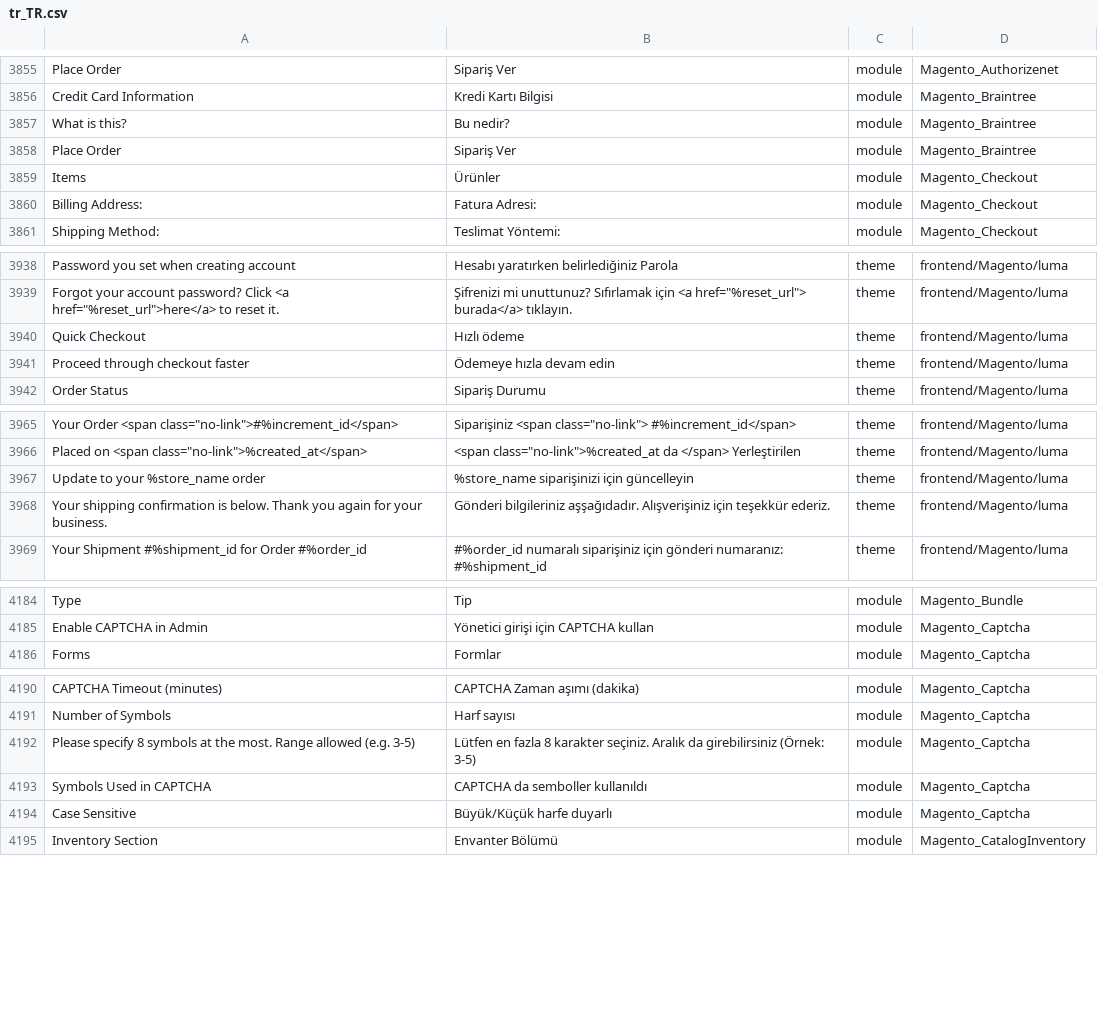
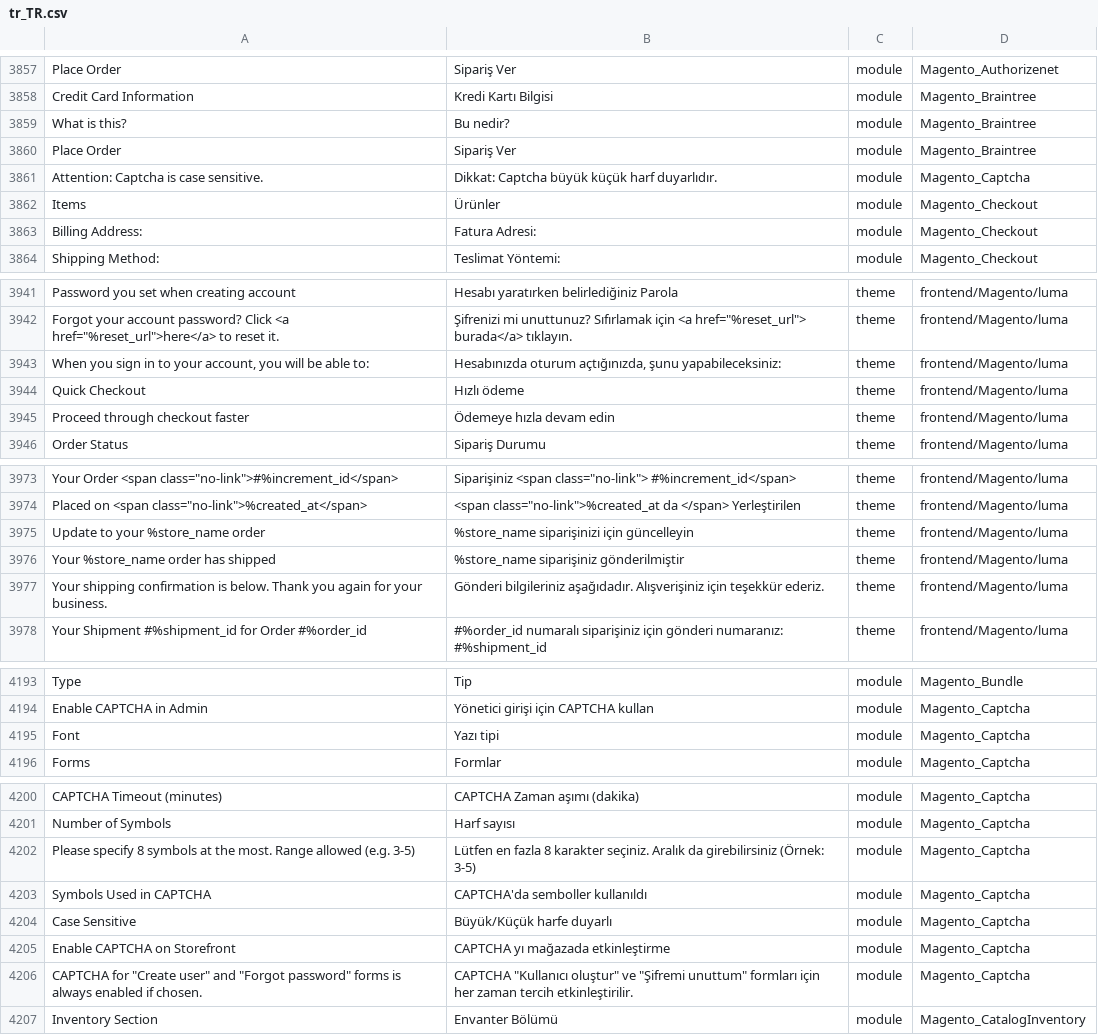
Before and after one commit to Magento2Translations/language_tr_tr, a CSV file: tr_TR.csv, drawn as a sheet; only a part is shown, gaps mark what is left out; addresses are those after the commit; the diff covers the shown part only; the diff names each change by its address in the sheet, - before the commit and + after, or states it on an @@ line.

```diff
--- a/tr_TR.csv
+++ b/tr_TR.csv
+row 3861: Attention: Captcha is case sensitive. | Dikkat: Captcha büyük küçük harf duyarlıdır. | module | Magento_Captcha
+row 3943: When you sign in to your account, you will be able to: | Hesabınızda oturum açtığınızda, şunu yapabileceksiniz: | theme | frontend/Magento/luma
+row 3976: Your %store_name order has shipped | %store_name siparişiniz gönderilmiştir | theme | frontend/Magento/luma
-B3977: Gönderi bilgileriniz aşşağıdadır. Alışverişiniz için…
+B3977: Gönderi bilgileriniz aşağıdadır. Alışverişiniz için…
+row 4195: Font | Yazı tipi | module | Magento_Captcha
-B4203: CAPTCHA da semboller kullanıldı
+B4203: CAPTCHA'da semboller kullanıldı
+row 4205: Enable CAPTCHA on Storefront | CAPTCHA yı mağazada etkinleştirme | module | Magento_Captcha
+row 4206: CAPTCHA for "Create user" and "Forgot password" forms is always enabled if chosen. | CAPTCHA "Kullanıcı oluştur" ve "Şifremi unuttum" formları için her zaman tercih etkinleştirilir. | module | Magento_Captcha
```
Also changed, not shown: 6 added rows and 7 edited cells elsewhere in this file, 1 other file.
